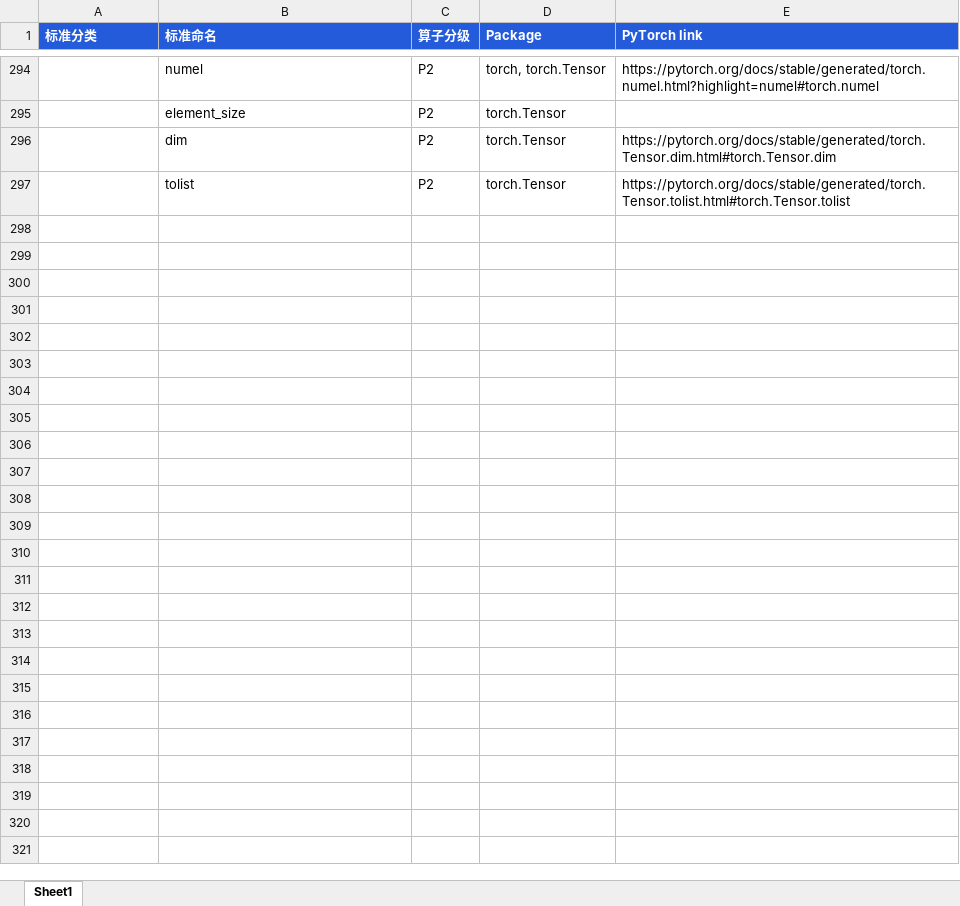
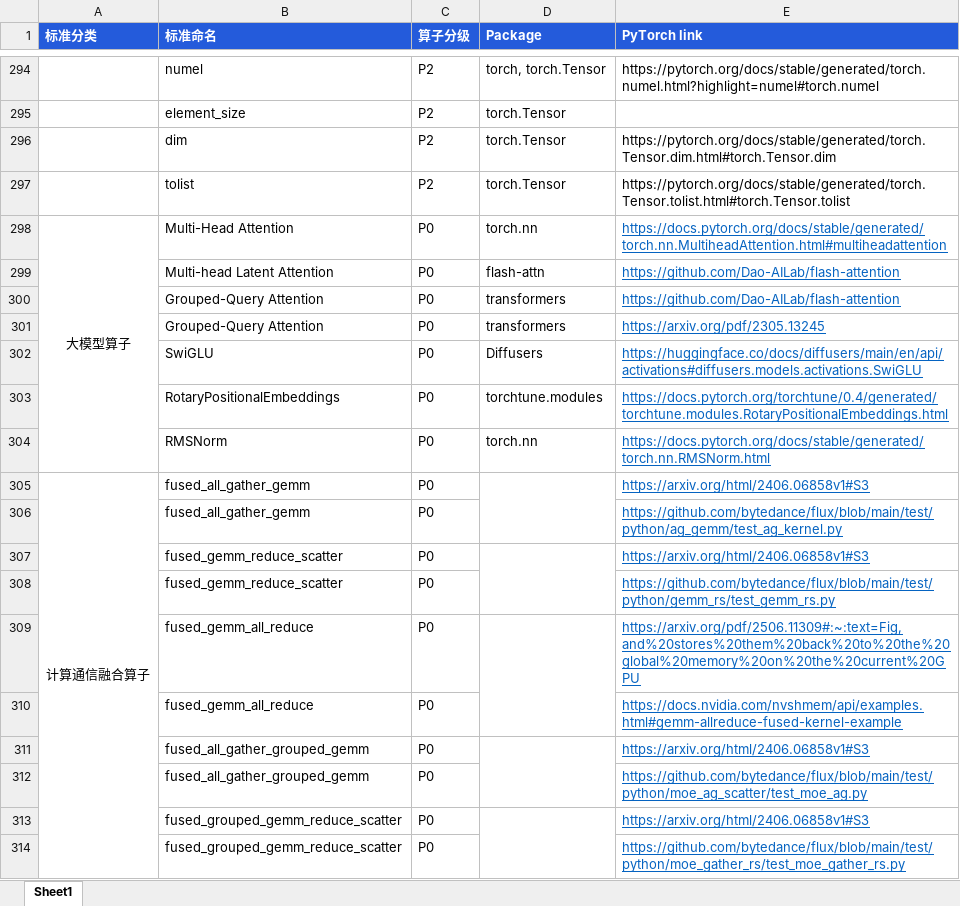
Before and after one commit to DeepLink-org/deeplink-rtd-docs, an Excel workbook: docs/doc/Operators/operators.xlsx, sheet Sheet1, drawn as a sheet; only a part is shown, gaps mark what is left out; values as stored, in another font and other column widths than the file's, no borders; the diff names each change by its address in the sheet, - before the commit and + after, or states it on an @@ line.

```diff
--- a/docs/doc/Operators/operators.xlsx (sheet Sheet1)
+++ b/docs/doc/Operators/operators.xlsx (sheet Sheet1)
+row 298: 大模型算子 | Multi-Head Attention | P0 | torch.nn | https://docs.pytorch.org/docs/stable/generated/torch.nn.MultiheadAttention.html#multiheadattention
+row 299:  | Multi-head Latent Attention | P0 | flash-attn | https://github.com/Dao-AILab/flash-attention
+row 300:  | Grouped-Query Attention | P0 | transformers | https://github.com/Dao-AILab/flash-attention
+row 301:  | Grouped-Query Attention | P0 | transformers | https://arxiv.org/pdf/2305.13245
+row 302:  | SwiGLU | P0 | Diffusers | https://huggingface.co/docs/diffusers/main/en/api/activations#diffusers.models.activations.SwiGLU
+row 303:  | RotaryPositionalEmbeddings | P0 | torchtune.modules | https://docs.pytorch.org/torchtune/0.4/generated/torchtune.modules.RotaryPositionalEmbeddings.html
+row 304:  | RMSNorm | P0 | torch.nn | https://docs.pytorch.org/docs/stable/generated/torch.nn.RMSNorm.html
+row 305: 计算通信融合算子 | fused_all_gather_gemm | P0 |  | https://arxiv.org/html/2406.06858v1#S3
+row 306:  | fused_all_gather_gemm | P0 |  | https://github.com/bytedance/flux/blob/main/test/python/ag_gemm/test_ag_kernel.py
+row 307:  | fused_gemm_reduce_scatter | P0 |  | https://arxiv.org/html/2406.06858v1#S3
+row 308:  | fused_gemm_reduce_scatter | P0 |  | https://github.com/bytedance/flux/blob/main/test/python/gemm_rs/test_gemm_rs.py
+row 309:  | fused_gemm_all_reduce | P0 |  | https://arxiv.org/pdf/2506.11309#:~:text=Fig,and%20stores%20them%20back%20to%20the%20global%20memory%20on%20the%20current%20GPU
+row 310:  | fused_gemm_all_reduce | P0 |  | https://docs.nvidia.com/nvshmem/api/examples.html#gemm-allreduce-fused-kernel-example
+row 311:  | fused_all_gather_grouped_gemm | P0 |  | https://arxiv.org/html/2406.06858v1#S3
+row 312:  | fused_all_gather_grouped_gemm | P0 |  | https://github.com/bytedance/flux/blob/main/test/python/moe_ag_scatter/test_moe_ag.py
+row 313:  | fused_grouped_gemm_reduce_scatter | P0 |  | https://arxiv.org/html/2406.06858v1#S3
+row 314:  | fused_grouped_gemm_reduce_scatter | P0 |  | https://github.com/bytedance/flux/blob/main/test/python/moe_gather_rs/test_moe_gather_rs.py
```
Also changed, not shown: 2 other files.
